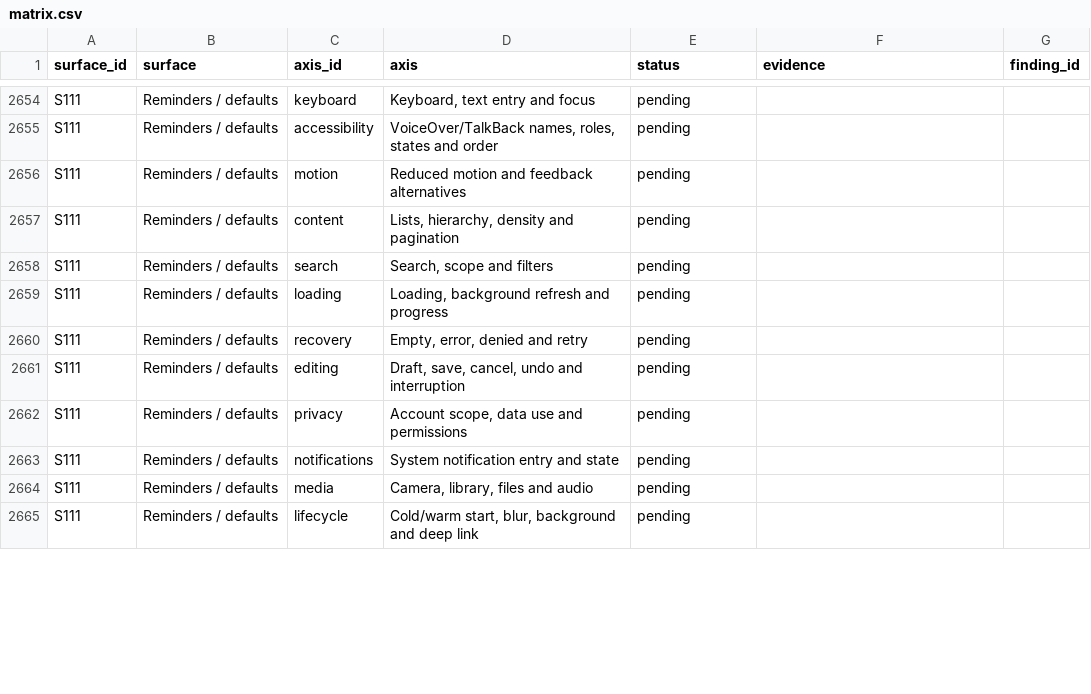
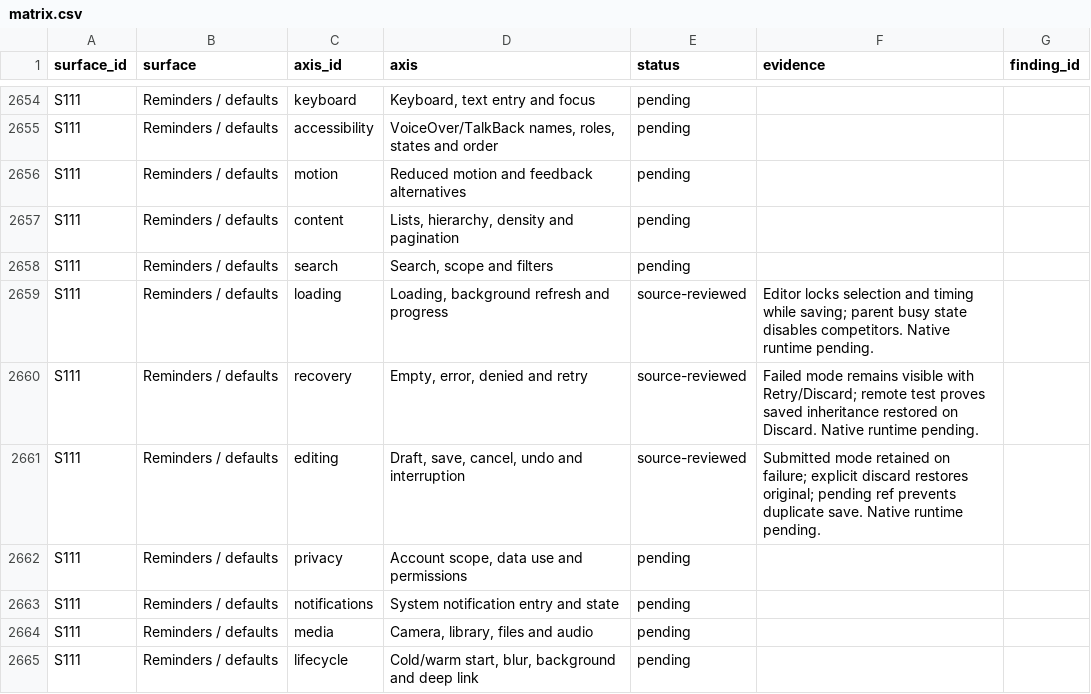
Before and after one commit to elsell/stuffstash, a CSV file: docs/reports/mobile-ui-remediation-2026-09-14/matrix.csv, drawn as a sheet; only a part is shown, gaps mark what is left out; the diff covers the shown part only.

Commit message:
fix(mobile): use native reminder mode selection

```diff
--- a/docs/reports/mobile-ui-remediation-2026-09-14/matrix.csv
+++ b/docs/reports/mobile-ui-remediation-2026-09-14/matrix.csv
@@ -2658,5 +2658,5 @@ S111,Reminders / defaults,content,"Lists, hierarchy, density and pagination",pen
 S111,Reminders / defaults,search,"Search, scope and filters",pending,,
-S111,Reminders / defaults,loading,"Loading, background refresh and progress",pending,,
-S111,Reminders / defaults,recovery,"Empty, error, denied and retry",pending,,
-S111,Reminders / defaults,editing,"Draft, save, cancel, undo and interruption",pending,,
+S111,Reminders / defaults,loading,"Loading, background refresh and progress",source-reviewed,Editor locks selection and timing while saving; parent busy state disables competitors. Native runtime pending.,
+S111,Reminders / defaults,recovery,"Empty, error, denied and retry",source-reviewed,Failed mode remains visible with Retry/Discard; remote test proves saved inheritance restored on Discard. Native runtime pending.,
+S111,Reminders / defaults,editing,"Draft, save, cancel, undo and interruption",source-reviewed,Submitted mode retained on failure; explicit discard restores original; pending ref prevents duplicate save. Native runtime pending.,
 S111,Reminders / defaults,privacy,"Account scope, data use and permissions",pending,,
```
Also changed, not shown: 24 edited cells elsewhere in this file, 7 other files.
